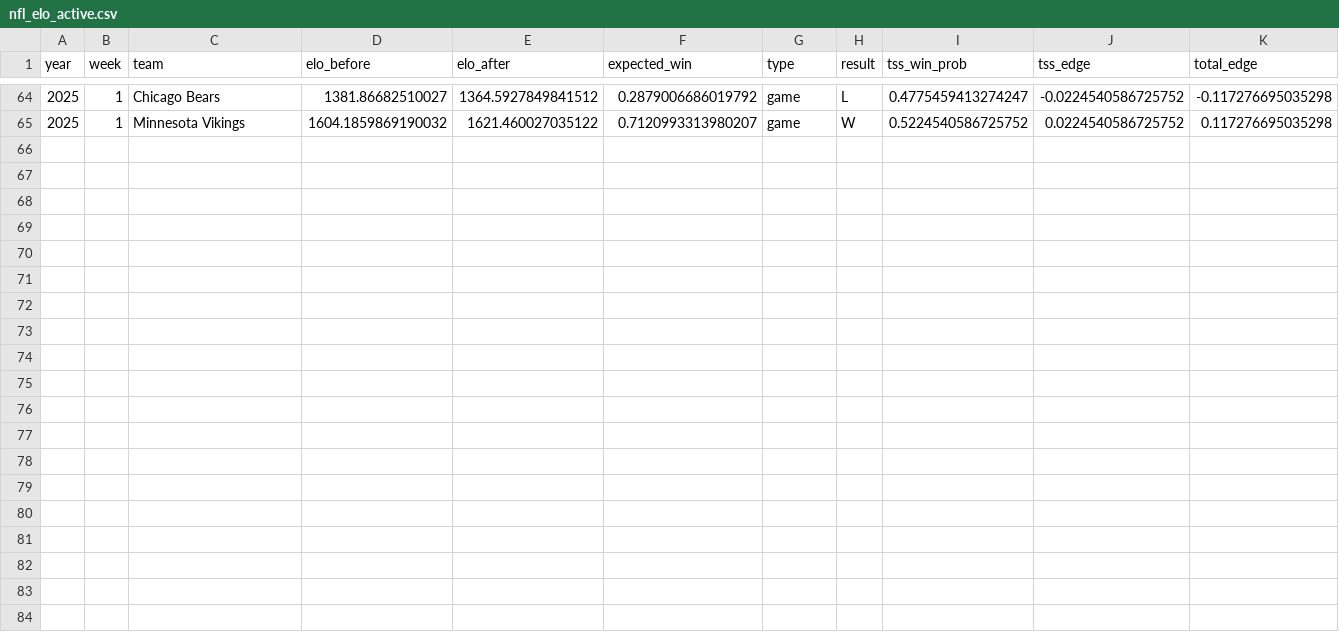
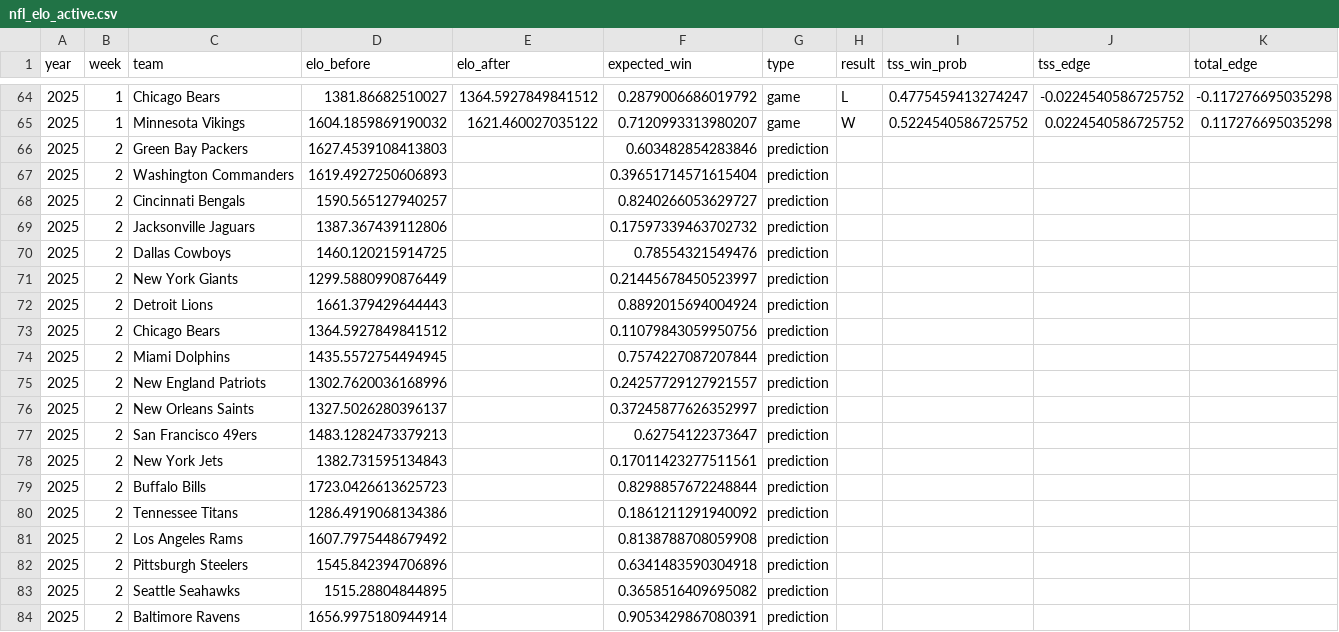
Before and after one commit to chrtondev/nfl_prediction, a CSV file: prediction/nfl_elo_active.csv, drawn as a sheet; only a part is shown, gaps mark what is left out; the diff covers the shown part only; the diff names each change by its address in the sheet, - before the commit and + after, or states it on an @@ line.

```diff
--- a/prediction/nfl_elo_active.csv
+++ b/prediction/nfl_elo_active.csv
+row 66: 2025 | 2 | Green Bay Packers | 1627.4539108413803 |  | 0.603482854283846 | prediction
+row 67: 2025 | 2 | Washington Commanders | 1619.4927250606893 |  | 0.39651714571615404 | prediction
+row 68: 2025 | 2 | Cincinnati Bengals | 1590.565127940257 |  | 0.8240266053629727 | prediction
+row 69: 2025 | 2 | Jacksonville Jaguars | 1387.367439112806 |  | 0.17597339463702732 | prediction
+row 70: 2025 | 2 | Dallas Cowboys | 1460.120215914725 |  | 0.78554321549476 | prediction
+row 71: 2025 | 2 | New York Giants | 1299.5880990876449 |  | 0.21445678450523997 | prediction
+row 72: 2025 | 2 | Detroit Lions | 1661.379429644443 |  | 0.8892015694004924 | prediction
+row 73: 2025 | 2 | Chicago Bears | 1364.5927849841512 |  | 0.11079843059950756 | prediction
+row 74: 2025 | 2 | Miami Dolphins | 1435.5572754494945 |  | 0.7574227087207844 | prediction
+row 75: 2025 | 2 | New England Patriots | 1302.7620036168996 |  | 0.24257729127921557 | prediction
+row 76: 2025 | 2 | New Orleans Saints | 1327.5026280396137 |  | 0.37245877626352997 | prediction
+row 77: 2025 | 2 | San Francisco 49ers | 1483.1282473379213 |  | 0.62754122373647 | prediction
+row 78: 2025 | 2 | New York Jets | 1382.731595134843 |  | 0.17011423277511561 | prediction
+row 79: 2025 | 2 | Buffalo Bills | 1723.0426613625723 |  | 0.8298857672248844 | prediction
+row 80: 2025 | 2 | Tennessee Titans | 1286.4919068134386 |  | 0.1861211291940092 | prediction
+row 81: 2025 | 2 | Los Angeles Rams | 1607.7975448679492 |  | 0.8138788708059908 | prediction
+row 82: 2025 | 2 | Pittsburgh Steelers | 1545.842394706896 |  | 0.6341483590304918 | prediction
+row 83: 2025 | 2 | Seattle Seahawks | 1515.28804844895 |  | 0.3658516409695082 | prediction
+row 84: 2025 | 2 | Baltimore Ravens | 1656.9975180944914 |  | 0.9053429867080391 | prediction
```
Also changed, not shown: 13 added rows elsewhere in this file, 1 other file.
